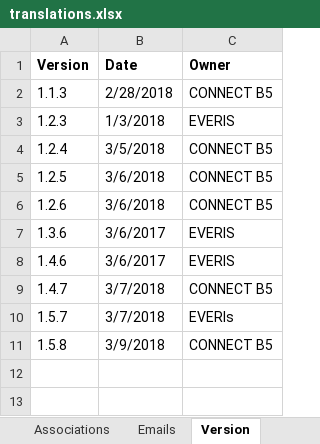
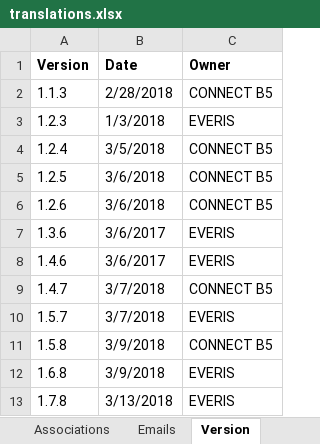
Before and after one commit to wifi4eu/master, an Excel workbook: wifi4eu-scripts/src/translations/xlsx2json/translations.xlsx, sheet Version, drawn as a sheet; values as stored, in another font and other column widths than the file's, no borders; the diff names each change by its address in the sheet, - before the commit and + after, or states it on an @@ line.

Commit message:
Update LAUs and organizations for GO LIVE version

```diff
--- a/wifi4eu-scripts/src/translations/xlsx2json/translations.xlsx (sheet Version)
+++ b/wifi4eu-scripts/src/translations/xlsx2json/translations.xlsx (sheet Version)
-C10 (Owner): EVERIs
+C10 (Owner): EVERIS
+row 12: 1.6.8 | 3/9/2018 | EVERIS
+row 13: 1.7.8 | 3/13/2018 | EVERIS
```
Also changed, not shown: sheet Labels, 13 other files.
